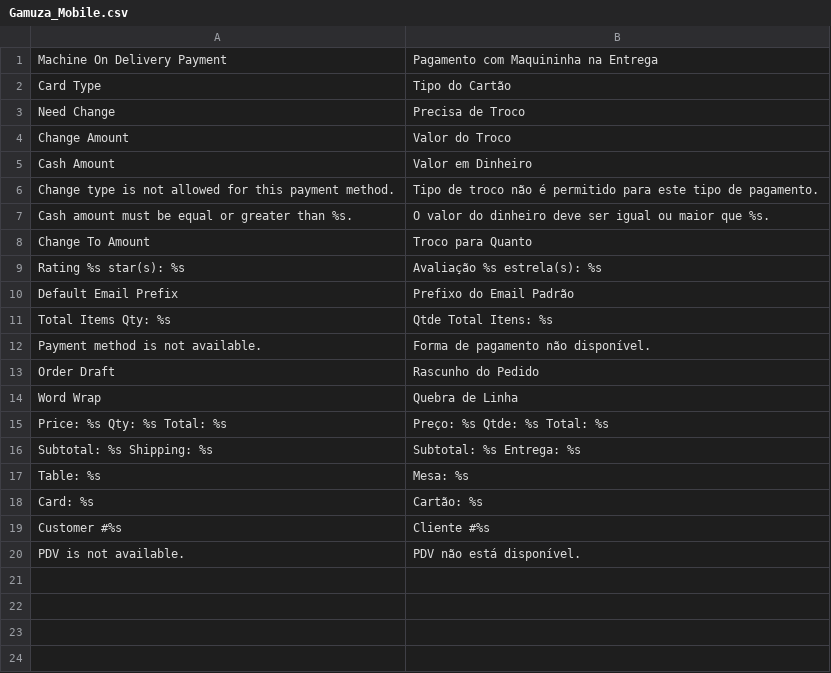
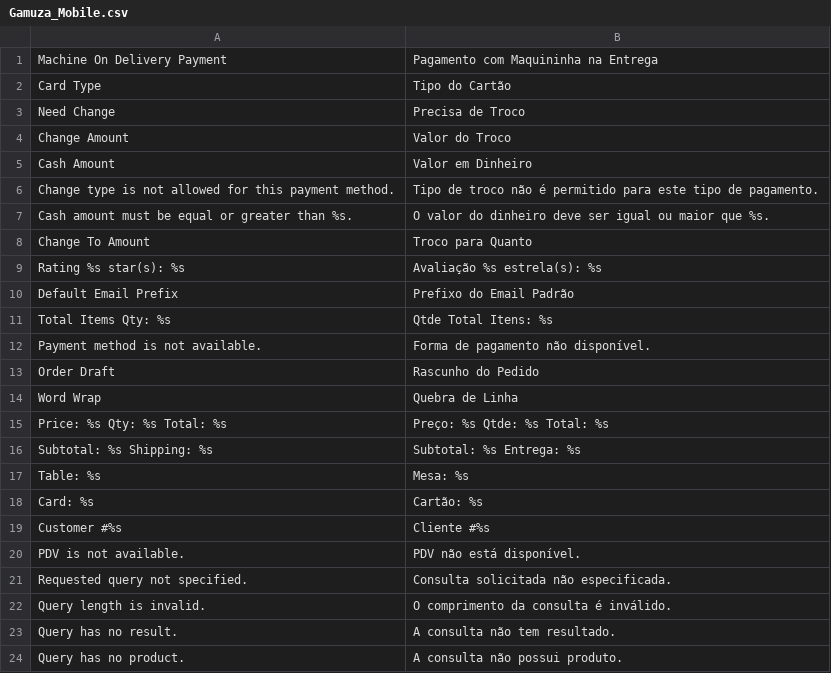
Before and after one commit to gamuzatech/tolucastore-openmage, a CSV file: app/locale/pt_BR/Gamuza_Mobile.csv, drawn as a sheet; the diff names each change by its address in the sheet, - before the commit and + after, or states it on an @@ line.

Commit message:
Atualizado modulo Gamuza_Mobile: adicionado tradução para apiPath mobile_catalogsearch.result

```diff
--- a/app/locale/pt_BR/Gamuza_Mobile.csv
+++ b/app/locale/pt_BR/Gamuza_Mobile.csv
+row 21: Requested query not specified. | Consulta solicitada não especificada.
+row 22: Query length is invalid. | O comprimento da consulta é inválido.
+row 23: Query has no result. | A consulta não tem resultado.
+row 24: Query has no product. | A consulta não possui produto.
```
Also changed, not shown: 1 other file.
